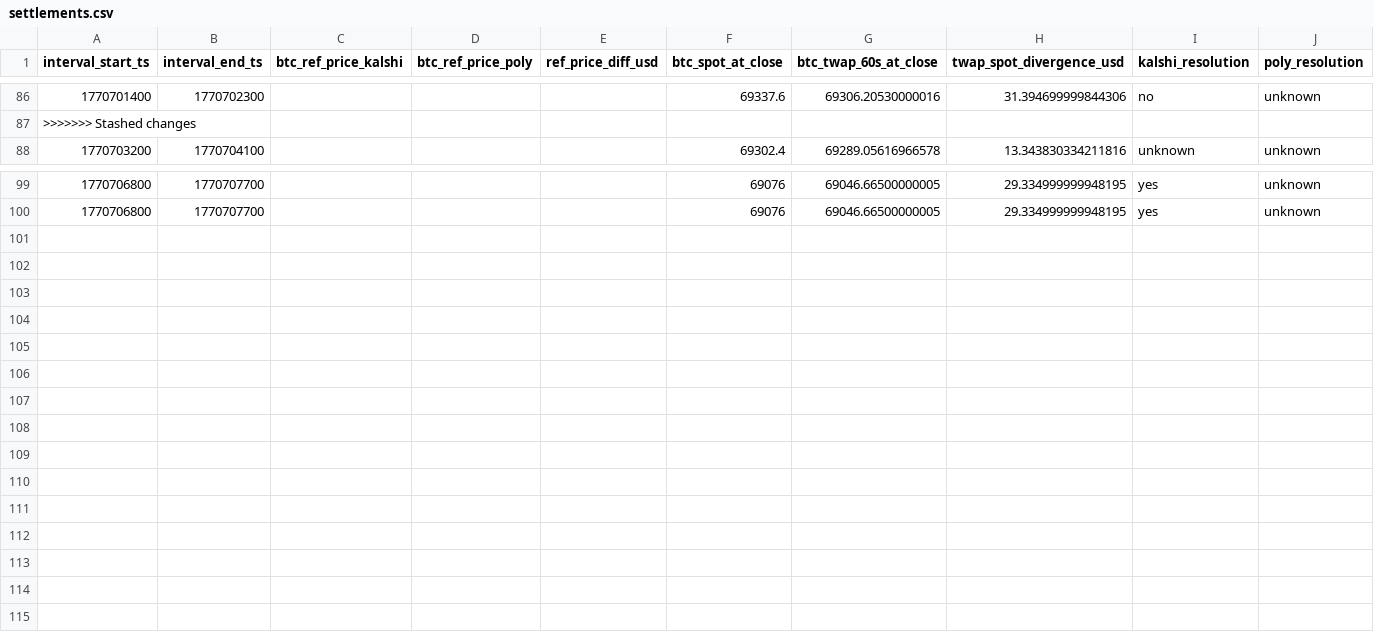
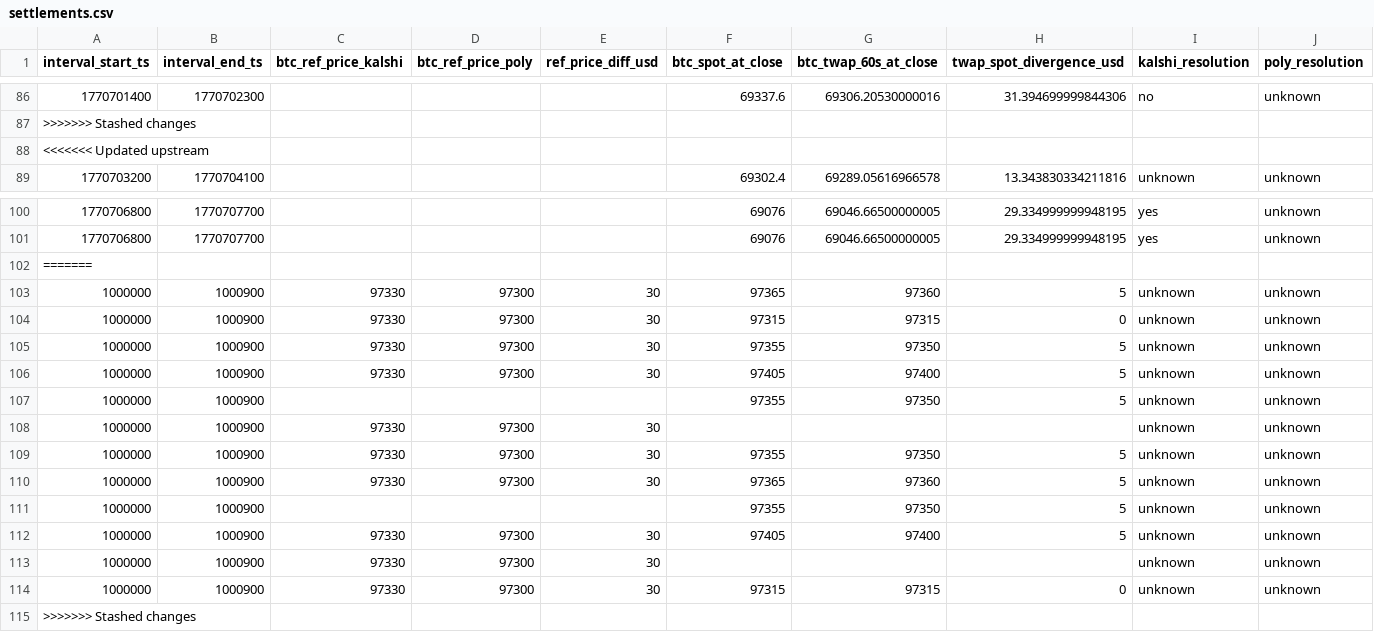
Before and after one commit to rao/pm-kalshi-arbitrage-bot, a CSV file: logs_v2/settlements.csv, drawn as a sheet; only a part is shown, gaps mark what is left out; rows hold the shown columns only; the diff names each change by its address in the sheet, - before the commit and + after, or states it on an @@ line.

```diff
--- a/logs_v2/settlements.csv
+++ b/logs_v2/settlements.csv
+row 88: <<<<<<< Updated upstream
+row 102: =======
+row 103: 1000000 | 1000900 | 97330 | 97300 | 30 | 97365 | 97360 | 5 | unknown | unknown
+row 104: 1000000 | 1000900 | 97330 | 97300 | 30 | 97315 | 97315 | 0 | unknown | unknown
+row 105: 1000000 | 1000900 | 97330 | 97300 | 30 | 97355 | 97350 | 5 | unknown | unknown
+row 106: 1000000 | 1000900 | 97330 | 97300 | 30 | 97405 | 97400 | 5 | unknown | unknown
+row 107: 1000000 | 1000900 |  |  |  | 97355 | 97350 | 5 | unknown | unknown
+row 108: 1000000 | 1000900 | 97330 | 97300 | 30 |  |  |  | unknown | unknown
+row 109: 1000000 | 1000900 | 97330 | 97300 | 30 | 97355 | 97350 | 5 | unknown | unknown
+row 110: 1000000 | 1000900 | 97330 | 97300 | 30 | 97365 | 97360 | 5 | unknown | unknown
+row 111: 1000000 | 1000900 |  |  |  | 97355 | 97350 | 5 | unknown | unknown
+row 112: 1000000 | 1000900 | 97330 | 97300 | 30 | 97405 | 97400 | 5 | unknown | unknown
+row 113: 1000000 | 1000900 | 97330 | 97300 | 30 |  |  |  | unknown | unknown
+row 114: 1000000 | 1000900 | 97330 | 97300 | 30 | 97315 | 97315 | 0 | unknown | unknown
+row 115: >>>>>>> Stashed changes
```
Also changed, not shown: 7 other files.
